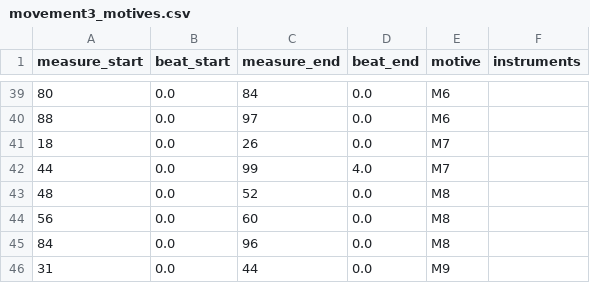
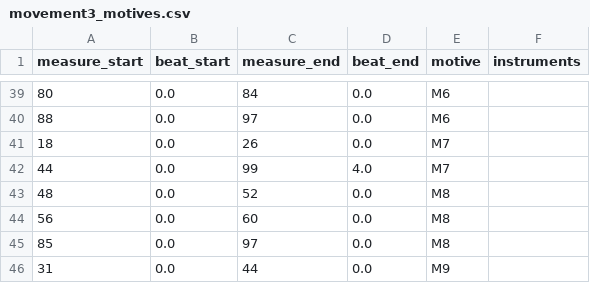
Before and after one commit to whyameye/Malaqatin-Meetings, a CSV file: score and music/movement3_motives.csv, drawn as a sheet; only a part is shown, gaps mark what is left out.

```diff
--- a/score and music/movement3_motives.csv
+++ b/score and music/movement3_motives.csv
@@ -44,3 +44,3 @@ measure_start,beat_start,measure_end,beat_end,motive,instruments
 56,0.0,60,0.0,M8,
-84,0.0,96,0.0,M8,
+85,0.0,97,0.0,M8,
 31,0.0,44,0.0,M9,
```
Also changed, not shown: 2 other files.
